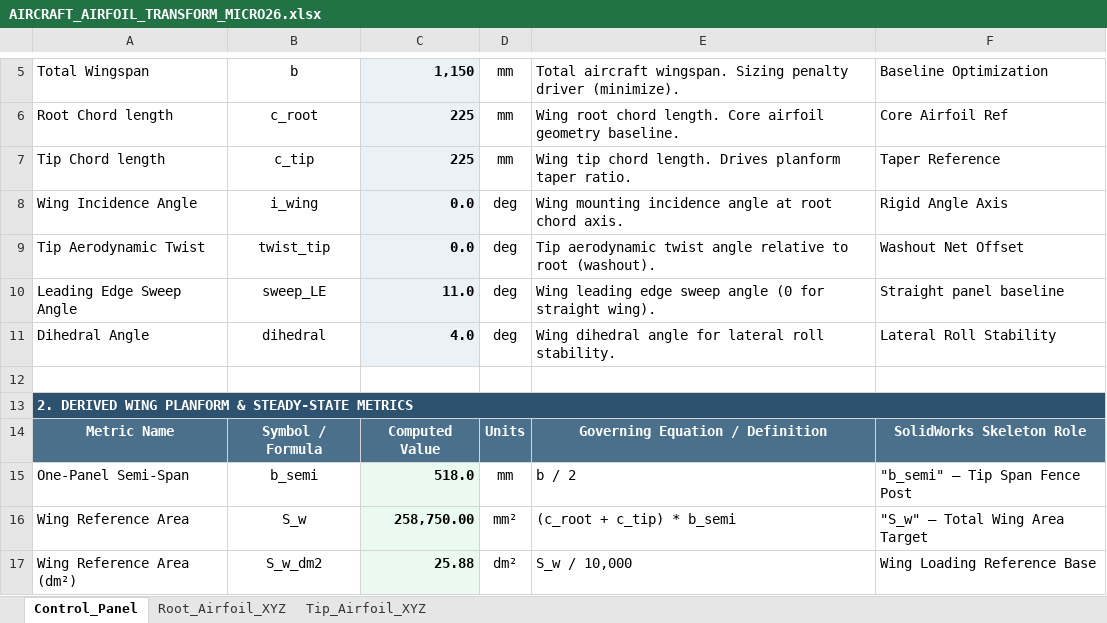
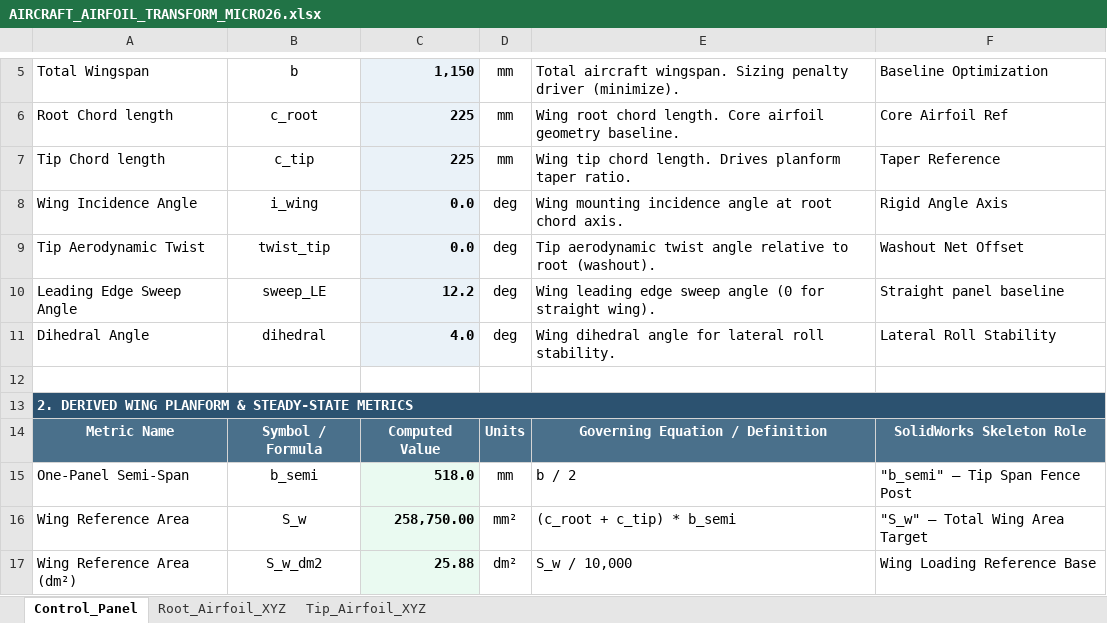
Before and after one commit to JacobTenorio-10/SAE-Aero-Design, an Excel workbook: AIRCRAFT_AIRFOIL_TRANSFORM_MICRO26.xlsx, sheet Control_Panel, drawn as a sheet; only a part is shown, gaps mark what is left out; values as stored, in another font and other column widths than the file's, no borders; the diff names each change by its address in the sheet, - before the commit and + after, or states it on an @@ line.

```diff
--- a/AIRCRAFT_AIRFOIL_TRANSFORM_MICRO26.xlsx (sheet Control_Panel)
+++ b/AIRCRAFT_AIRFOIL_TRANSFORM_MICRO26.xlsx (sheet Control_Panel)
-C10: 11.0
+C10: 12.2
```
Also changed, not shown: sheet Tip_Airfoil_XYZ, sheet Root_Airfoil_XYZ, AIRCRAFT_EMPENNAGE_TRANSFORM_MICRO26.xlsx, 18 other files.
